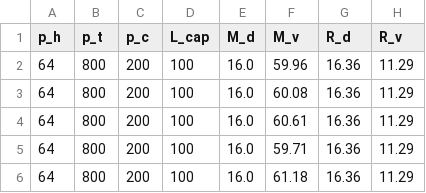
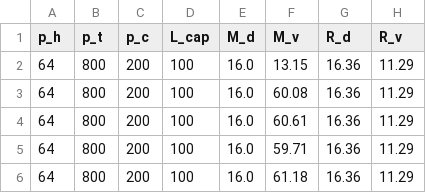
Before and after one commit to StianHaSu/IN3260-measuring-multi-hop-queuing-delay, a CSV file: ns-allinone-3.39/ns-3.39/800-200-100/800-200-100-results.csv, drawn as a sheet.

```diff
--- a/ns-allinone-3.39/ns-3.39/800-200-100/800-200-100-results.csv
+++ b/ns-allinone-3.39/ns-3.39/800-200-100/800-200-100-results.csv
@@ -1,3 +1,3 @@
 p_h,p_t,p_c,L_cap,M_d,M_v,R_d,R_v
-64,800,200,100,16.0,59.96,16.36,11.29
+64,800,200,100,16.0,13.15,16.36,11.29
 64,800,200,100,16.0,60.08,16.36,11.29
```
Also changed, not shown: ns-allinone-3.39/ns-3.39/800-100-100/800-100-100-results.csv, ns-allinone-3.39/ns-3.39/800-200-100/800-200-100-0-probe-gaps.csv, 3 other files.
